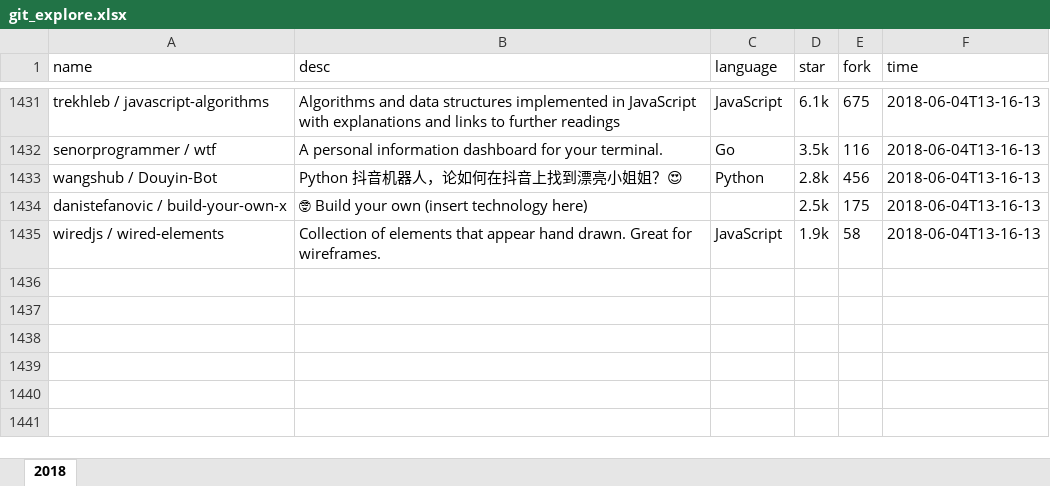
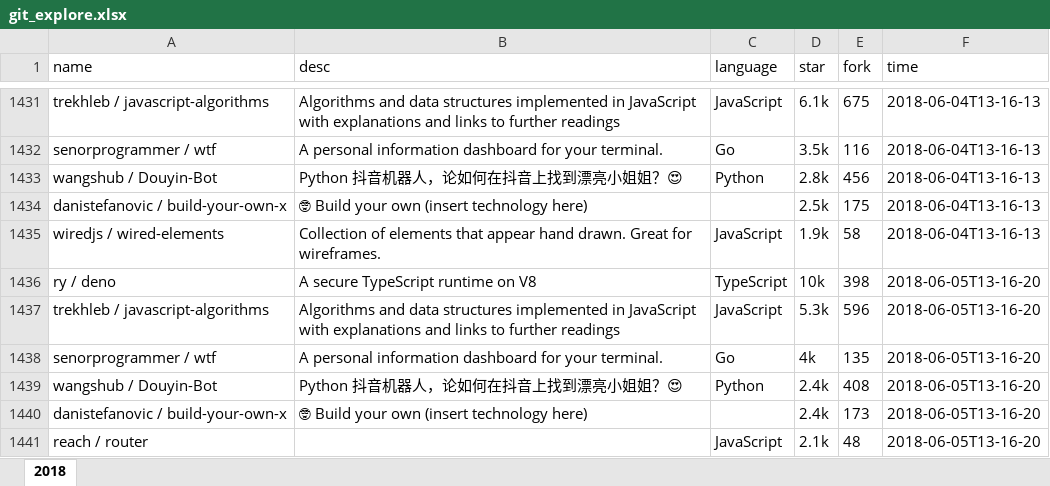
Before and after one commit to zj-john/autoCommit, an Excel workbook: file/git_explore.xlsx, sheet 2018, drawn as a sheet; only a part is shown, gaps mark what is left out; values as stored, in another font and other column widths than the file's, no borders; the diff names each change by its address in the sheet, - before the commit and + after, or states it on an @@ line.

Commit message:
update

```diff
--- a/file/git_explore.xlsx (sheet 2018)
+++ b/file/git_explore.xlsx (sheet 2018)
+row 1436: ry / deno | A secure TypeScript runtime on V8 | TypeScript | 10k | 398 | 2018-06-05T13-16-20
+row 1437: trekhleb / javascript-algorithms | Algorithms and data structures implemented in JavaScript with explanations and links to further readings | JavaScript | 5.3k | 596 | 2018-06-05T13-16-20
+row 1438: senorprogrammer / wtf | A personal information dashboard for your terminal. | Go | 4k | 135 | 2018-06-05T13-16-20
+row 1439: wangshub / Douyin-Bot | Python 抖音机器人，论如何在抖音上找到漂亮小姐姐？😍 | Python | 2.4k | 408 | 2018-06-05T13-16-20
+row 1440: danistefanovic / build-your-own-x | 🤓 Build your own (insert technology here) |  | 2.4k | 173 | 2018-06-05T13-16-20
+row 1441: reach / router |  | JavaScript | 2.1k | 48 | 2018-06-05T13-16-20
```
